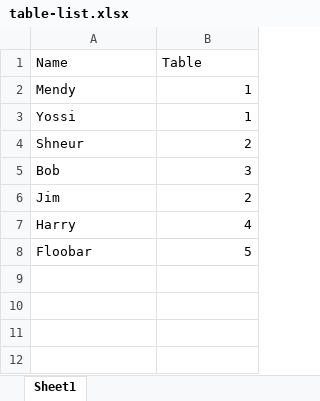
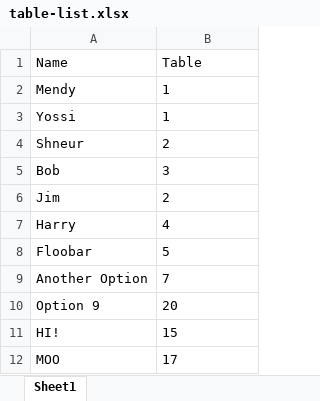
Before and after one commit to emkay5771/table-finder, an Excel workbook: table-list.xlsx, sheet Sheet1, drawn as a sheet; values as stored, in another font and other column widths than the file's, no borders; the diff names each change by its address in the sheet, - before the commit and + after, or states it on an @@ line.

Commit message:
Adding more people to make the keyboard show up 🤷

```diff
--- a/table-list.xlsx (sheet Sheet1)
+++ b/table-list.xlsx (sheet Sheet1)
-B2:B8 alignment: right
+B2:B8 alignment: left
+row 9: Another Option | 7
+row 10: Option 9 | 20
+row 11: HI! | 15
+row 12: MOO | 17
```
